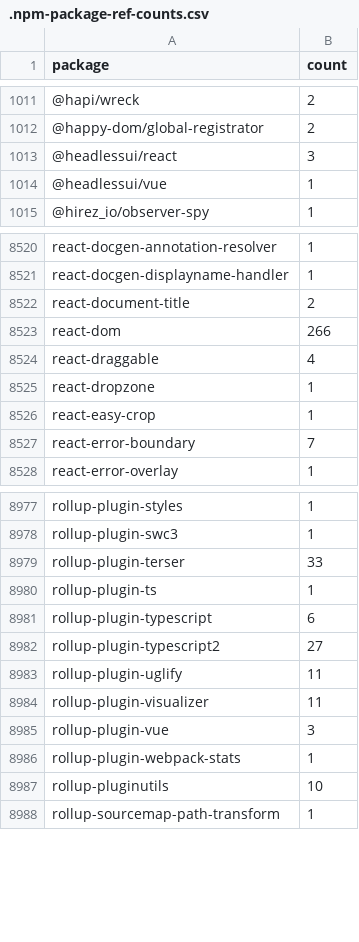
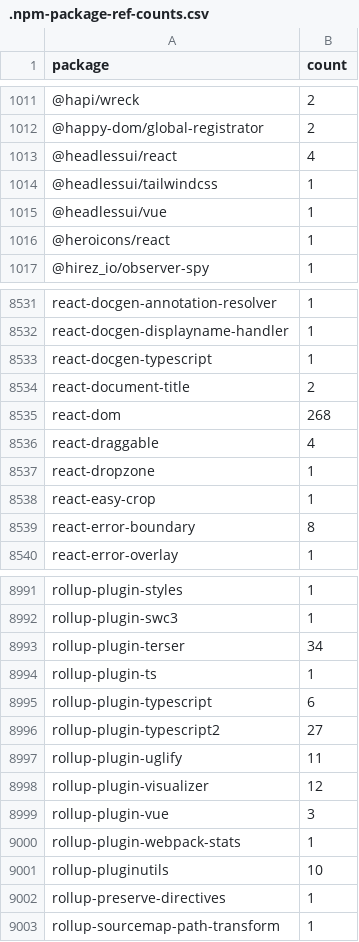
Before and after one commit to streetsidesoftware/cspell-dicts, a CSV file: dictionaries/npm/src/npm/.npm-package-ref-counts.csv, drawn as a sheet; only a part is shown, gaps mark what is left out; the diff covers the shown part only.

```diff
--- a/dictionaries/npm/src/npm/.npm-package-ref-counts.csv
+++ b/dictionaries/npm/src/npm/.npm-package-ref-counts.csv
@@ -1012,4 +1012,6 @@ package,count
 @happy-dom/global-registrator,2
-@headlessui/react,3
+@headlessui/react,4
+@headlessui/tailwindcss,1
 @headlessui/vue,1
+@heroicons/react,1
 @hirez_io/observer-spy,1
@@ -8521,4 +8532,5 @@ react-docgen-annotation-resolver,1
 react-docgen-displayname-handler,1
+react-docgen-typescript,1
 react-document-title,2
-react-dom,266
+react-dom,268
 react-draggable,4
@@ -8526,3 +8538,3 @@ react-dropzone,1
 react-easy-crop,1
-react-error-boundary,7
+react-error-boundary,8
 react-error-overlay,1
@@ -8978,3 +8992,3 @@ rollup-plugin-styles,1
 rollup-plugin-swc3,1
-rollup-plugin-terser,33
+rollup-plugin-terser,34
 rollup-plugin-ts,1
@@ -8983,3 +8997,3 @@ rollup-plugin-typescript2,27
 rollup-plugin-uglify,11
-rollup-plugin-visualizer,11
+rollup-plugin-visualizer,12
 rollup-plugin-vue,3
@@ -8987,2 +9001,3 @@ rollup-plugin-webpack-stats,1
 rollup-pluginutils,10
+rollup-preserve-directives,1
 rollup-sourcemap-path-transform,1
```
Also changed, not shown: 15 added rows, 2 removed rows and 76 edited cells elsewhere in this file, dictionaries/npm/src/npm/.npm-keywords.csv, 3 other files.
